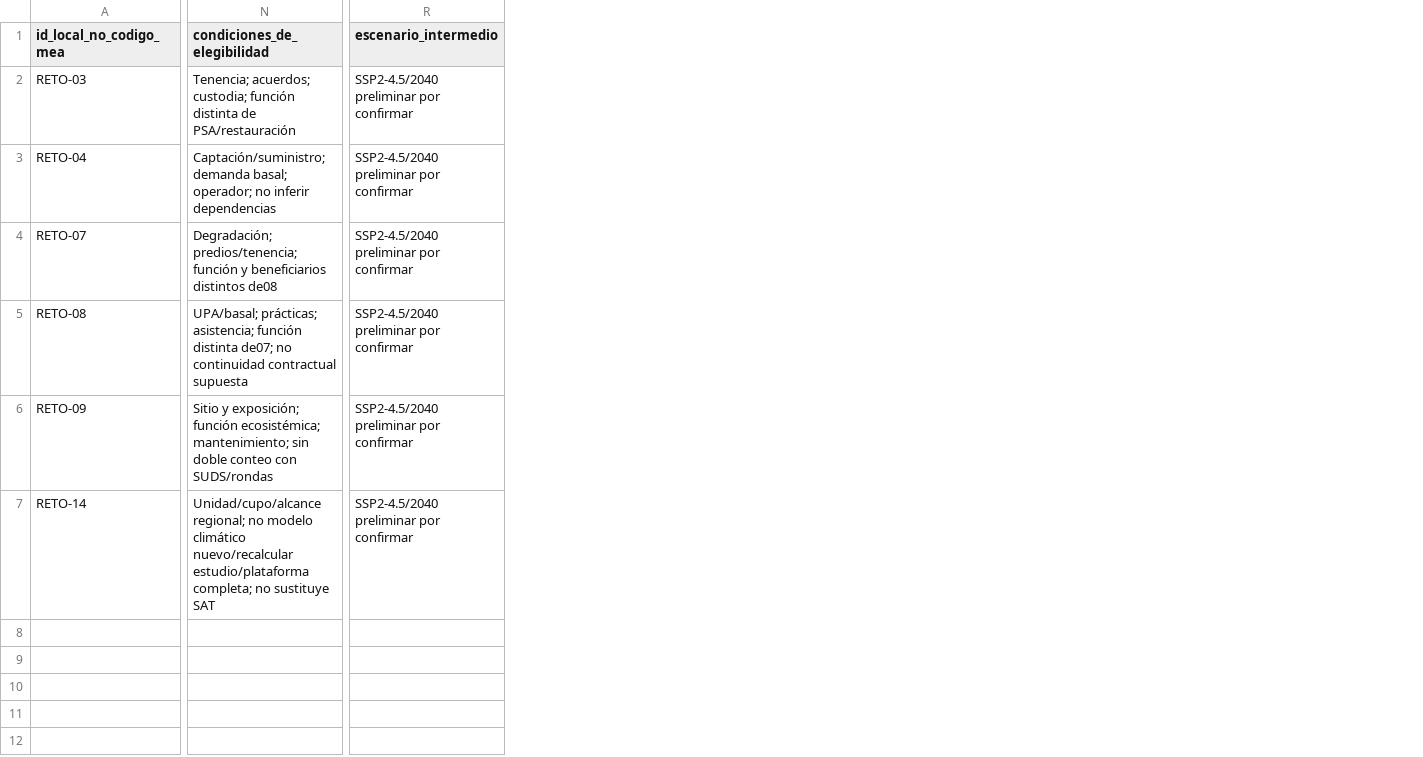
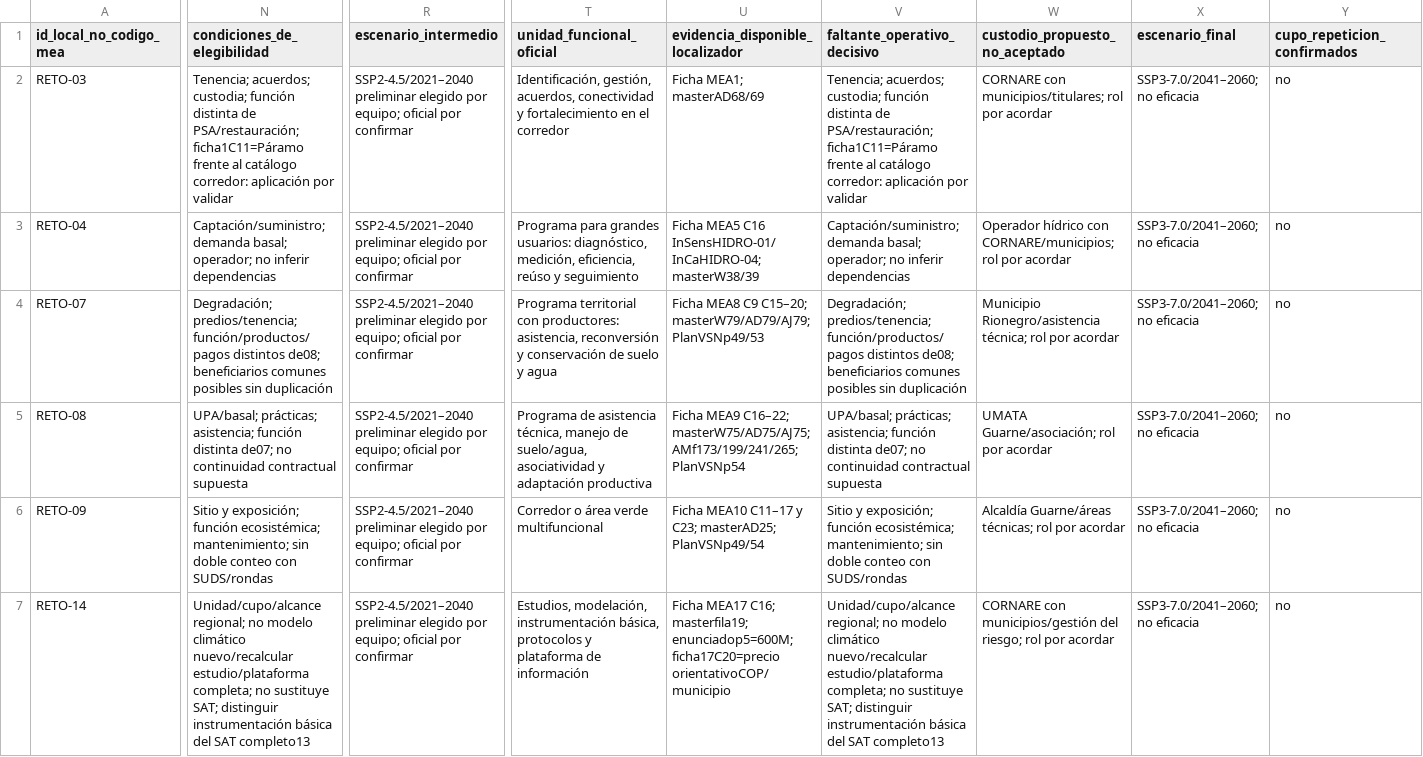
Before and after one commit to stevenvo780/ambientalhakaton, a CSV file: entregables/p2_portafolio.csv, drawn as a sheet; only a part is shown, gaps mark what is left out; the diff covers the shown part only; the diff names each change by its address in the sheet, - before the commit and + after, or states it on an @@ line.

Commit message:
docs: fortalece elegibilidad uniforme y comparación de siete carteras máximas

```diff
--- a/entregables/p2_portafolio.csv
+++ b/entregables/p2_portafolio.csv
+column T (unidad_funcional_oficial), rows 2-7: Identificación, gestión, acuerdos, conectividad y fortalecimiento en el corredor | Programa para grandes usuarios: diagnóstico, medición, eficiencia, reúso y seguimiento | Programa territorial con productores: asistencia, reconversión y conservación de suelo y agua | Programa de asistencia técnica, manejo de suelo/agua, asociatividad y adaptación productiva | Corredor o área verde multifuncional | Estudios, modelación, instrumentación básica, protocolos y plataforma de información
+column U (evidencia_disponible_localizador), rows 2-7: Ficha MEA1; masterAD68/69 | Ficha MEA5 C16 InSensHIDRO-01/InCaHIDRO-04; masterW38/39 | Ficha MEA8 C9 C15–20; masterW79/AD79/AJ79; PlanVSNp49/53 | Ficha MEA9 C16–22; masterW75/AD75/AJ75; AMf173/199/241/265; PlanVSNp54 | Ficha MEA10 C11–17 y C23; masterAD25; PlanVSNp49/54 | Ficha MEA17 C16; masterfila19; enunciadop5=600M; ficha17C20=precio orientativoCOP/municipio
+column V (faltante_operativo_decisivo), rows 2-7: Tenencia; acuerdos; custodia; función distinta de PSA/restauración; ficha1C11=Páramo frente al catálogo corredor: aplicación por validar | Captación/suministro; demanda basal; operador; no inferir dependencias | Degradación; predios/tenencia; función/productos/pagos distintos de08; beneficiarios comunes posibles sin duplicación | UPA/basal; prácticas; asistencia; función distinta de07; no continuidad contractual supuesta | Sitio y exposición; función ecosistémica; mantenimiento; sin doble conteo con SUDS/rondas | Unidad/cupo/alcance regional; no modelo climático nuevo/recalcular estudio/plataforma completa; no sustituye SAT; distinguir instrumentación básica del SAT completo13
+column W (custodio_propuesto_no_aceptado), rows 2-7: CORNARE con municipios/titulares; rol por acordar | Operador hídrico con CORNARE/municipios; rol por acordar | Municipio Rionegro/asistencia técnica; rol por acordar | UMATA Guarne/asociación; rol por acordar | Alcaldía Guarne/áreas técnicas; rol por acordar | CORNARE con municipios/gestión del riesgo; rol por acordar
+column X (escenario_final), rows 2-7: all SSP3-7.0/2041–2060; no eficacia
+column Y (cupo_repeticion_confirmados), rows 2-7: all no
-N2 (condiciones_de_elegibilidad): …distinta de PSA/restauración
+N2 (condiciones_de_elegibilidad): …distinta de PSA/restauración; ficha1C11=Páramo frente al catálogo corredor: aplicación por validar
-R2:R7 (escenario_intermedio): SSP2-4.5/2040 preliminar por confirmar
+R2:R7 (escenario_intermedio): SSP2-4.5/2021–2040 preliminar elegido por equipo; oficial por confirmar
-N4 (condiciones_de_elegibilidad): Degradación; predios/tenencia; función y beneficiarios distintos de08
+N4 (condiciones_de_elegibilidad): Degradación; predios/tenencia; función/productos/pagos distintos de08; beneficiarios comunes posibles sin duplicación
-N7 (condiciones_de_elegibilidad): …no sustituye SAT
+N7 (condiciones_de_elegibilidad): …no sustituye SAT; distinguir instrumentación básica del SAT completo13
```
Also changed, not shown: 2 edited cells elsewhere in this file, 2 other files.
